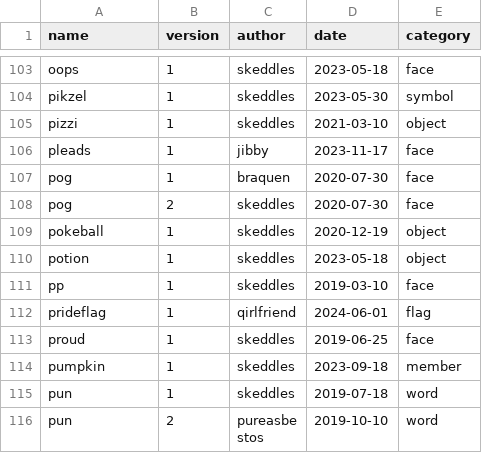
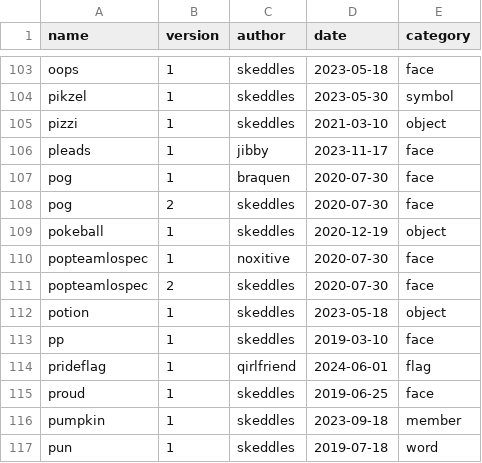
Before and after one commit to lospec/emoji-archive, a CSV file: credits.csv, drawn as a sheet; only a part is shown, gaps mark what is left out; the shorter side is filled out with more unchanged rows.

Commit message:
Add popteamlospec

```diff
--- a/credits.csv
+++ b/credits.csv
@@ -109,2 +109,4 @@ pog,2,skeddles,2020-07-30,face
 pokeball,1,skeddles,2020-12-19,object
+popteamlospec,1,noxitive,2020-07-30,face
+popteamlospec,2,skeddles,2020-07-30,face
 potion,1,skeddles,2023-05-18,object
```
Also changed, not shown: 2 other files.
